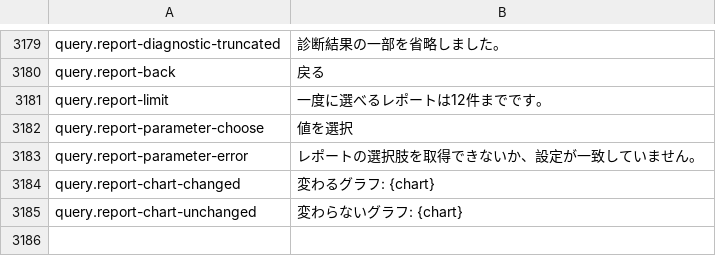
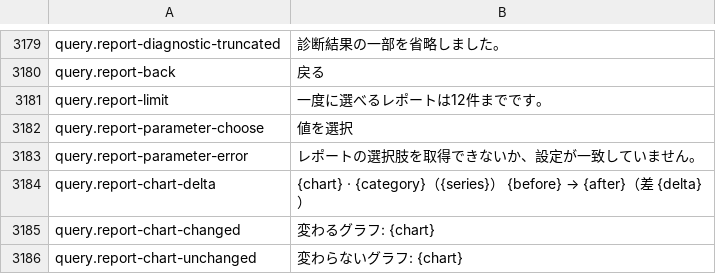
Before and after one commit to masanork/ibis-office, a TSV file: crates/ibis-office-base/i18n/ja/xlsx.tsv, drawn as a sheet; only a part is shown, gaps mark what is left out; the diff names each change by its address in the sheet, - before the commit and + after, or states it on an @@ line.

Commit message:
Compare staged report chart values and drill-down evidence

```diff
--- a/crates/ibis-office-base/i18n/ja/xlsx.tsv
+++ b/crates/ibis-office-base/i18n/ja/xlsx.tsv
+row 3184: query.report-chart-delta | {chart} · {category}（{series}） {before} → {after}（差 {delta}）
```
Also changed, not shown: crates/ibis-office-base/i18n/en/xlsx.tsv, 12 other files.
